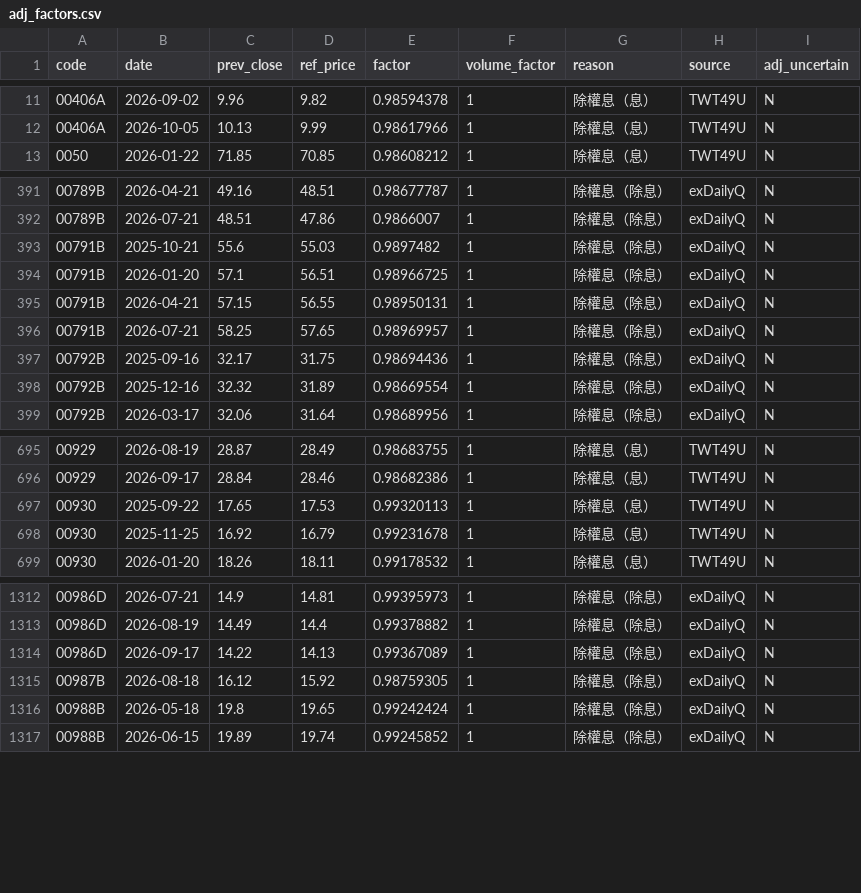
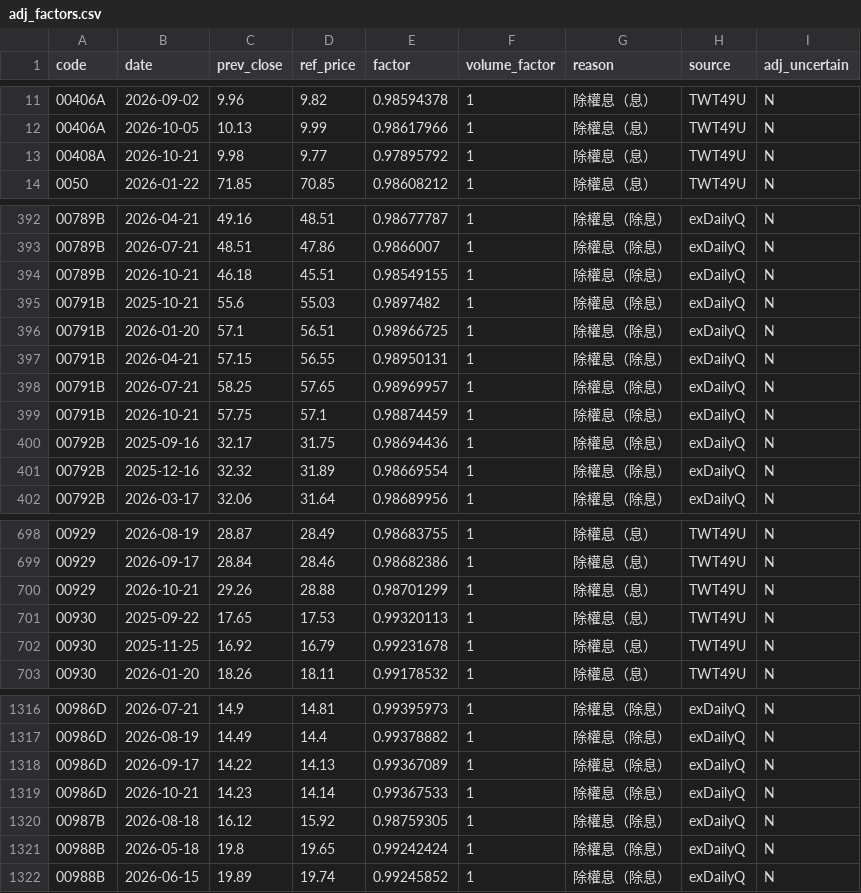
Before and after one commit to u6x06a/-tw-watchlist-data, a CSV file: data/adj_factors.csv, drawn as a sheet; only a part is shown, gaps mark what is left out.

```diff
--- a/data/adj_factors.csv
+++ b/data/adj_factors.csv
@@ -12,2 +12,3 @@ code,date,prev_close,ref_price,factor,volume_factor,reason,source,adj_uncertain
 00406A,2026-10-05,10.13,9.99,0.98617966,1,除權息（息）,TWT49U,N
+00408A,2026-10-21,9.98,9.77,0.97895792,1,除權息（息）,TWT49U,N
 0050,2026-01-22,71.85,70.85,0.98608212,1,除權息（息）,TWT49U,N
@@ -392,2 +393,3 @@ code,date,prev_close,ref_price,factor,volume_factor,reason,source,adj_uncertain
 00789B,2026-07-21,48.51,47.86,0.9866007,1,除權息（除息）,exDailyQ,N
+00789B,2026-10-21,46.18,45.51,0.98549155,1,除權息（除息）,exDailyQ,N
 00791B,2025-10-21,55.6,55.03,0.9897482,1,除權息（除息）,exDailyQ,N
@@ -396,2 +398,3 @@ code,date,prev_close,ref_price,factor,volume_factor,reason,source,adj_uncertain
 00791B,2026-07-21,58.25,57.65,0.98969957,1,除權息（除息）,exDailyQ,N
+00791B,2026-10-21,57.75,57.1,0.98874459,1,除權息（除息）,exDailyQ,N
 00792B,2025-09-16,32.17,31.75,0.98694436,1,除權息（除息）,exDailyQ,N
@@ -696,2 +699,3 @@ code,date,prev_close,ref_price,factor,volume_factor,reason,source,adj_uncertain
 00929,2026-09-17,28.84,28.46,0.98682386,1,除權息（息）,TWT49U,N
+00929,2026-10-21,29.26,28.88,0.98701299,1,除權息（息）,TWT49U,N
 00930,2025-09-22,17.65,17.53,0.99320113,1,除權息（息）,TWT49U,N
@@ -1314,2 +1318,3 @@ code,date,prev_close,ref_price,factor,volume_factor,reason,source,adj_uncertain
 00986D,2026-09-17,14.22,14.13,0.99367089,1,除權息（除息）,exDailyQ,N
+00986D,2026-10-21,14.23,14.14,0.99367533,1,除權息（除息）,exDailyQ,N
 00987B,2026-08-18,16.12,15.92,0.98759305,1,除權息（除息）,exDailyQ,N
```
Also changed, not shown: data/prices_adj.csv, 15 other files.
